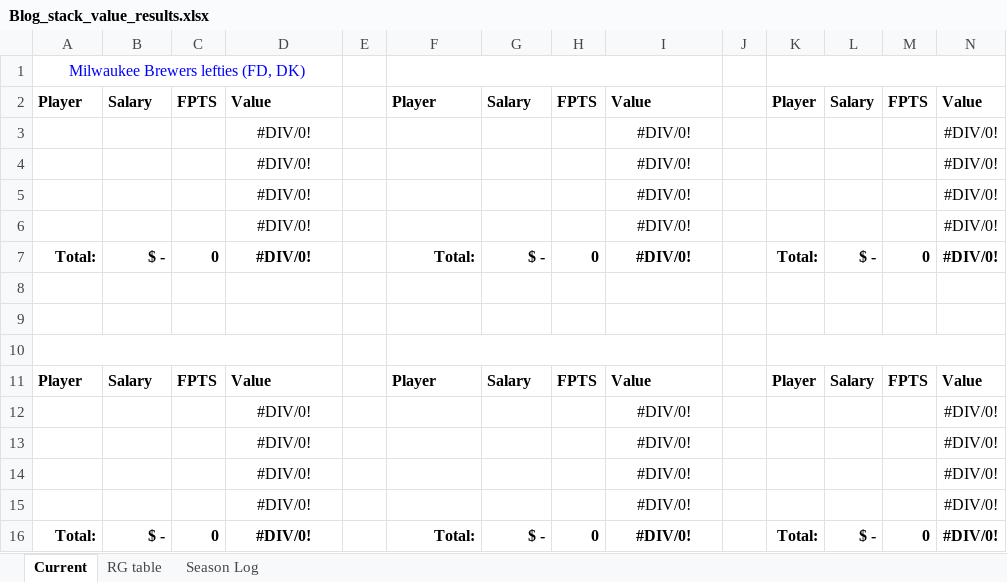
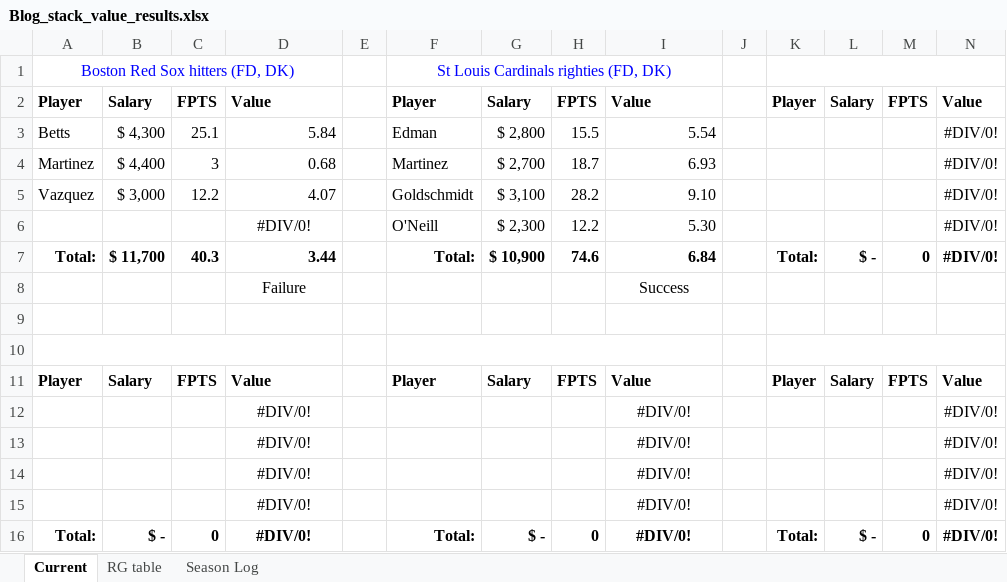
Before and after one commit to tscoggan/dfs-tools, an Excel workbook: dfs-tools/build/Blog_stack_value_results.xlsx, sheet Current, drawn as a sheet; values as stored, in another font and other column widths than the file's, no borders; removed rows and columns are numbered as before the commit, all else as after; the diff names each change by its address in the sheet, - before the commit and + after, or states it on an @@ line.

```diff
--- a/dfs-tools/build/Blog_stack_value_results.xlsx (sheet Current)
+++ b/dfs-tools/build/Blog_stack_value_results.xlsx (sheet Current)
-row 1: Milwaukee Brewers lefties (FD, DK)
+row 1: Boston Red Sox hitters (FD, DK) |  |  |  |  | St Louis Cardinals righties (FD, DK)
-row 3:  |  |  | #DIV/0! |  |  |  |  | #DIV/0! |  |  |  |  | #DIV/0!
-row 4:  |  |  | #DIV/0! |  |  |  |  | #DIV/0! |  |  |  |  | #DIV/0!
-row 5:  |  |  | #DIV/0! |  |  |  |  | #DIV/0! |  |  |  |  | #DIV/0!
-row 6:  |  |  | #DIV/0! |  |  |  |  | #DIV/0! |  |  |  |  | #DIV/0!
+row 3: Betts | $ 4,300 | 25.1 | 5.84 |  | Edman | $ 2,800 | 15.5 | 5.54 |  |  |  |  | #DIV/0!
+row 4: Martinez | $ 4,400 | 3 | 0.68 |  | Martinez | $ 2,700 | 18.7 | 6.93 |  |  |  |  | #DIV/0!
+row 5: Vazquez | $ 3,000 | 12.2 | 4.07 |  | Goldschmidt | $ 3,100 | 28.2 | 9.10 |  |  |  |  | #DIV/0!
+row 6:  |  |  | #DIV/0! |  | O'Neill | $ 2,300 | 12.2 | 5.30 |  |  |  |  | #DIV/0!
-B7: $ -
+B7: $ 11,700
-C7: 0
+C7: 40.3
-D7: #DIV/0!
+D7: 3.44
-D7 alignment: center
+D7 alignment: right
-G7: $ -
+G7: $ 10,900
-H7: 0
+H7: 74.6
-I7: #DIV/0!
+I7: 6.84
-I7 alignment: center
+I7 alignment: right
-row 8: (empty)
+row 8:  |  |  | Failure |  |  |  |  | Success
```
Also changed, not shown: sheet Season Log, sheet RG table, 3 other files.
